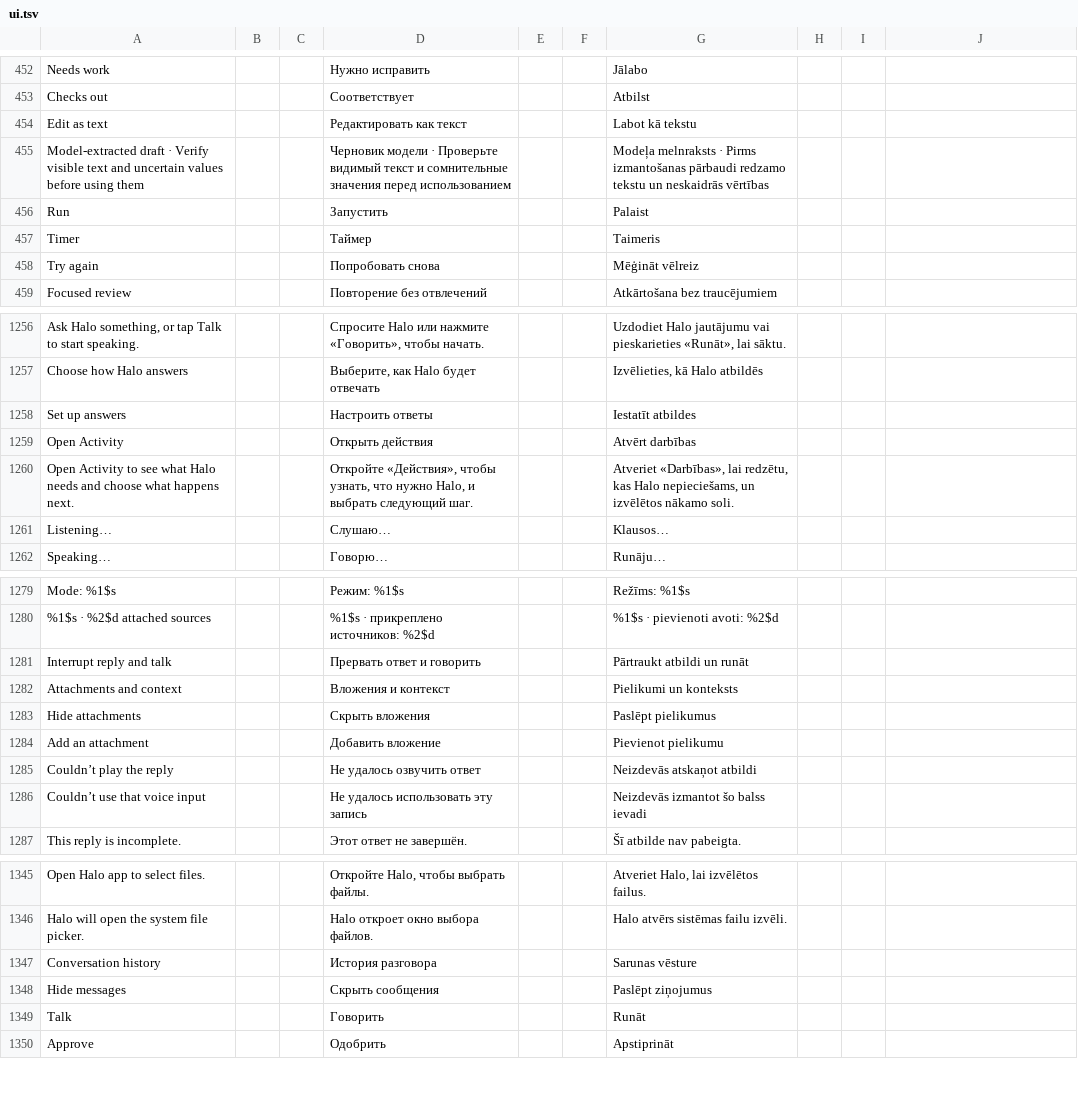
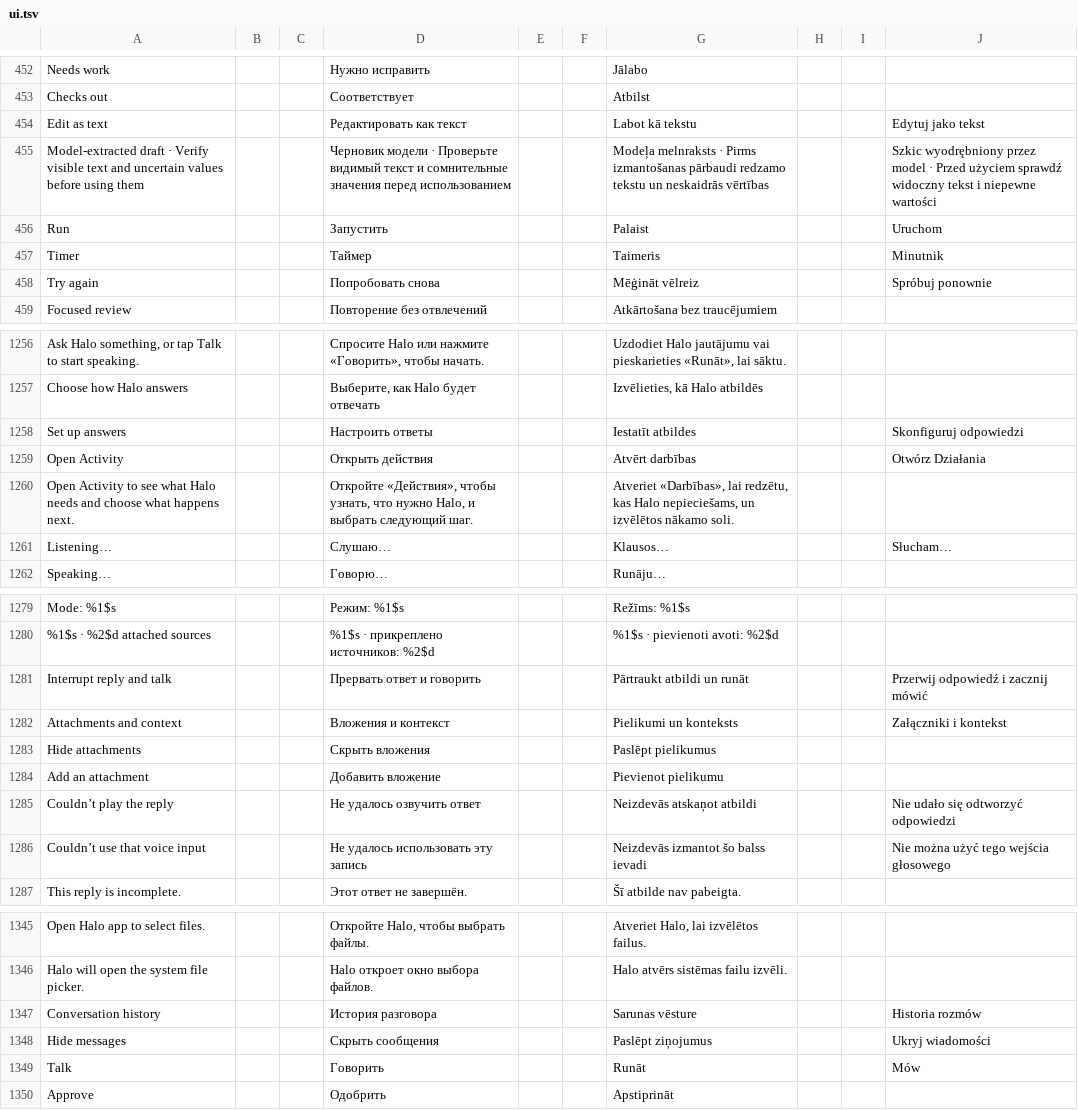
Before and after one commit to slafftrosheen/Halo, a TSV file: app/src/main/localization/ui.tsv, drawn as a sheet; only a part is shown, gaps mark what is left out; the diff covers the shown part only.

```diff
--- a/app/src/main/localization/ui.tsv
+++ b/app/src/main/localization/ui.tsv
@@ -453,7 +453,7 @@ Needs work|||Нужно исправить|||Jālabo
 Checks out|||Соответствует|||Atbilst
-Edit as text|||Редактировать как текст|||Labot kā tekstu
-Model-extracted draft · Verify visible text and uncertain values before using them|||Черновик модели · Проверьте видимый текст и сомнительные значения перед использованием|||Modeļa melnraksts · Pirms izmantošanas pārbaudi redzamo tekstu un neskaidrās vērtības
-Run|||Запустить|||Palaist
-Timer|||Таймер|||Taimeris
-Try again|||Попробовать снова|||Mēģināt vēlreiz
+Edit as text|||Редактировать как текст|||Labot kā tekstu|||Edytuj jako tekst
+Model-extracted draft · Verify visible text and uncertain values before using them|||Черновик модели · Проверьте видимый текст и сомнительные значения перед использованием|||Modeļa melnraksts · Pirms izmantošanas pārbaudi redzamo tekstu un neskaidrās vērtības|||Szkic wyodrębniony przez model · Przed użyciem sprawdź widoczny tekst i niepewne wartości
+Run|||Запустить|||Palaist|||Uruchom
+Timer|||Таймер|||Taimeris|||Minutnik
+Try again|||Попробовать снова|||Mēģināt vēlreiz|||Spróbuj ponownie
 Focused review|||Повторение без отвлечений|||Atkārtošana bez traucējumiem
@@ -1257,6 +1257,6 @@ Ask Halo something, or tap Talk to start speaking.|||Спросите Halo ил
 Choose how Halo answers|||Выберите, как Halo будет отвечать|||Izvēlieties, kā Halo atbildēs
-Set up answers|||Настроить ответы|||Iestatīt atbildes
-Open Activity|||Открыть действия|||Atvērt darbības
+Set up answers|||Настроить ответы|||Iestatīt atbildes|||Skonfiguruj odpowiedzi
+Open Activity|||Открыть действия|||Atvērt darbības|||Otwórz Działania
 Open Activity to see what Halo needs and choose what happens next.|||Откройте «Действия», чтобы узнать, что нужно Halo, и выбрать следующий шаг.|||Atveriet «Darbības», lai redzētu, kas Halo nepieciešams, un izvēlētos nākamo soli.
-Listening…|||Слушаю…|||Klausos…
+Listening…|||Слушаю…|||Klausos…|||Słucham…
 Speaking…|||Говорю…|||Runāju…
@@ -1280,8 +1280,8 @@ Mode: %1$s|||Режим: %1$s|||Režīms: %1$s
 %1$s · %2$d attached sources|||%1$s · прикреплено источников: %2$d|||%1$s · pievienoti avoti: %2$d
-Interrupt reply and talk|||Прервать ответ и говорить|||Pārtraukt atbildi un runāt
-Attachments and context|||Вложения и контекст|||Pielikumi un konteksts
+Interrupt reply and talk|||Прервать ответ и говорить|||Pārtraukt atbildi un runāt|||Przerwij odpowiedź i zacznij mówić
+Attachments and context|||Вложения и контекст|||Pielikumi un konteksts|||Załączniki i kontekst
 Hide attachments|||Скрыть вложения|||Paslēpt pielikumus
 Add an attachment|||Добавить вложение|||Pievienot pielikumu
-Couldn’t play the reply|||Не удалось озвучить ответ|||Neizdevās atskaņot atbildi
-Couldn’t use that voice input|||Не удалось использовать эту запись|||Neizdevās izmantot šo balss ievadi
+Couldn’t play the reply|||Не удалось озвучить ответ|||Neizdevās atskaņot atbildi|||Nie udało się odtworzyć odpowiedzi
+Couldn’t use that voice input|||Не удалось использовать эту запись|||Neizdevās izmantot šo balss ievadi|||Nie można użyć tego wejścia głosowego
 This reply is incomplete.|||Этот ответ не завершён.|||Šī atbilde nav pabeigta.
@@ -1346,5 +1346,5 @@ Open Halo app to select files.|||Откройте Halo, чтобы выбрат
 Halo will open the system file picker.|||Halo откроет окно выбора файлов.|||Halo atvērs sistēmas failu izvēli.
-Conversation history|||История разговора|||Sarunas vēsture
-Hide messages|||Скрыть сообщения|||Paslēpt ziņojumus
-Talk|||Говорить|||Runāt
+Conversation history|||История разговора|||Sarunas vēsture|||Historia rozmów
+Hide messages|||Скрыть сообщения|||Paslēpt ziņojumus|||Ukryj wiadomości
+Talk|||Говорить|||Runāt|||Mów
 Approve|||Одобрить|||Apstiprināt
```
Also changed, not shown: 38 edited cells elsewhere in this file, 1 other file.
